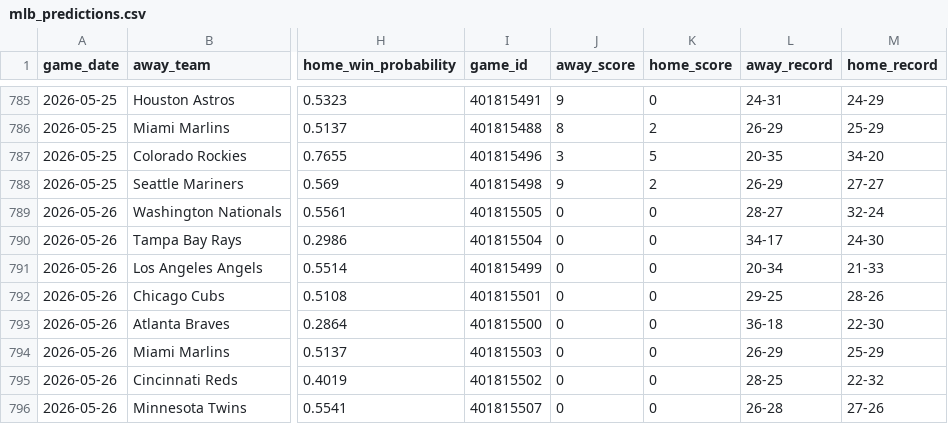
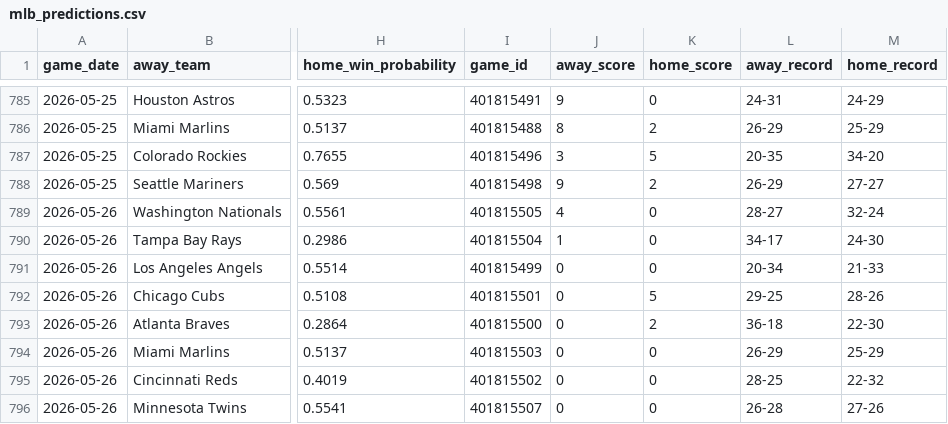
Before and after one commit to mfradkin2/mlb-predictions, a CSV file: mlb_predictions.csv, drawn as a sheet; only a part is shown, gaps mark what is left out; the diff names each change by its address in the sheet, - before the commit and + after, or states it on an @@ line.

```diff
--- a/mlb_predictions.csv
+++ b/mlb_predictions.csv
-J789 (away_score): 0
+J789 (away_score): 4
-J790 (away_score): 0
+J790 (away_score): 1
-K792 (home_score): 0
+K792 (home_score): 5
-K793 (home_score): 0
+K793 (home_score): 2
```
